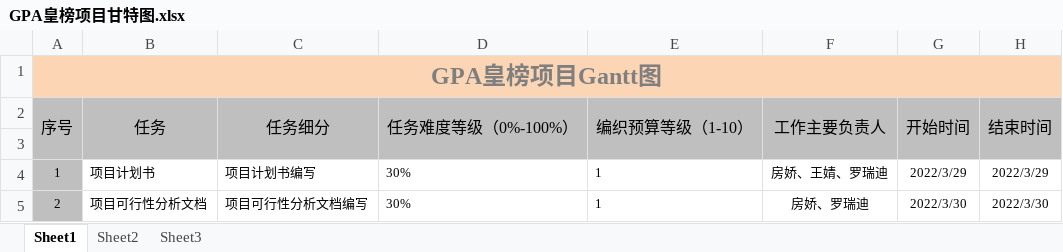
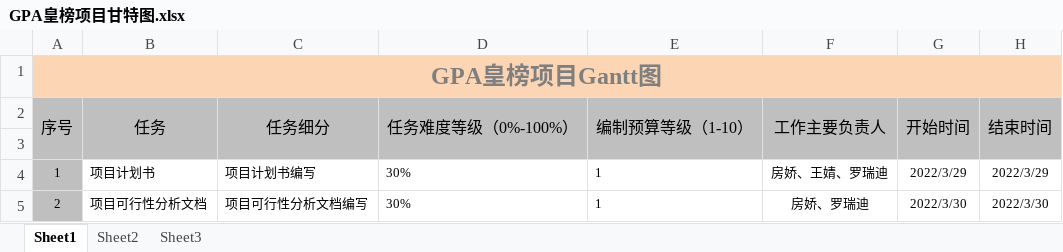
Before and after one commit to Luozhihao0821/software_engineering, an Excel workbook: SE-P-12-项目时间安排甘特图（0531）/GPA皇榜项目甘特图.xlsx, sheet Sheet1, drawn as a sheet; only a part is shown; values as stored, in another font and other column widths than the file's, no borders; the diff names each change by its address in the sheet, - before the commit and + after, or states it on an @@ line.

```diff
--- a/SE-P-12-项目时间安排甘特图（0531）/GPA皇榜项目甘特图.xlsx (sheet Sheet1)
+++ b/SE-P-12-项目时间安排甘特图（0531）/GPA皇榜项目甘特图.xlsx (sheet Sheet1)
-E2: 编织预算等级（1-10）
+E2: 编制预算等级（1-10）
```
Also changed, not shown: 1 other file.
